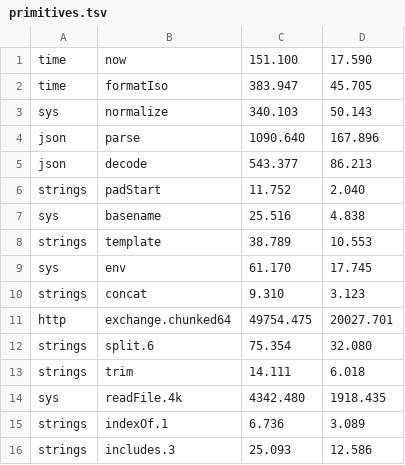
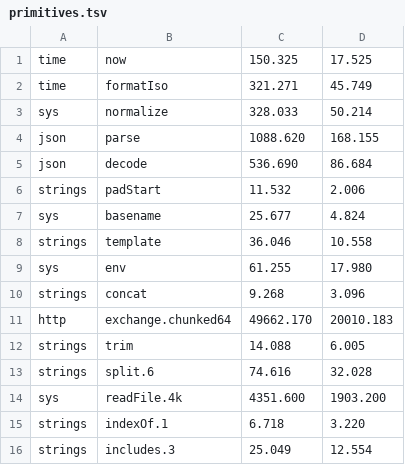
Before and after one commit to jbillard/isocron, a TSV file: results/primitives.tsv, drawn as a sheet; only a part is shown; the diff covers the shown part only.

```diff
--- a/results/primitives.tsv
+++ b/results/primitives.tsv
@@ -1,16 +1,16 @@
-time	now	151.100	17.590
-time	formatIso	383.947	45.705
-sys	normalize	340.103	50.143
-json	parse	1090.640	167.896
-json	decode	543.377	86.213
-strings	padStart	11.752	2.040
-sys	basename	25.516	4.838
-strings	template	38.789	10.553
-sys	env	61.170	17.745
-strings	concat	9.310	3.123
-http	exchange.chunked64	49754.475	20027.701
-strings	split.6	75.354	32.080
-strings	trim	14.111	6.018
-sys	readFile.4k	4342.480	1918.435
-strings	indexOf.1	6.736	3.089
-strings	includes.3	25.093	12.586
+time	now	150.325	17.525
+time	formatIso	321.271	45.749
+sys	normalize	328.033	50.214
+json	parse	1088.620	168.155
+json	decode	536.690	86.684
+strings	padStart	11.532	2.006
+sys	basename	25.677	4.824
+strings	template	36.046	10.558
+sys	env	61.255	17.980
+strings	concat	9.268	3.096
+http	exchange.chunked64	49662.170	20010.183
+strings	trim	14.088	6.005
+strings	split.6	74.616	32.028
+sys	readFile.4k	4351.600	1903.200
+strings	indexOf.1	6.718	3.220
+strings	includes.3	25.049	12.554
```
Also changed, not shown: 8 added rows, 7 removed rows and 41 edited cells elsewhere in this file, 26 other files.
